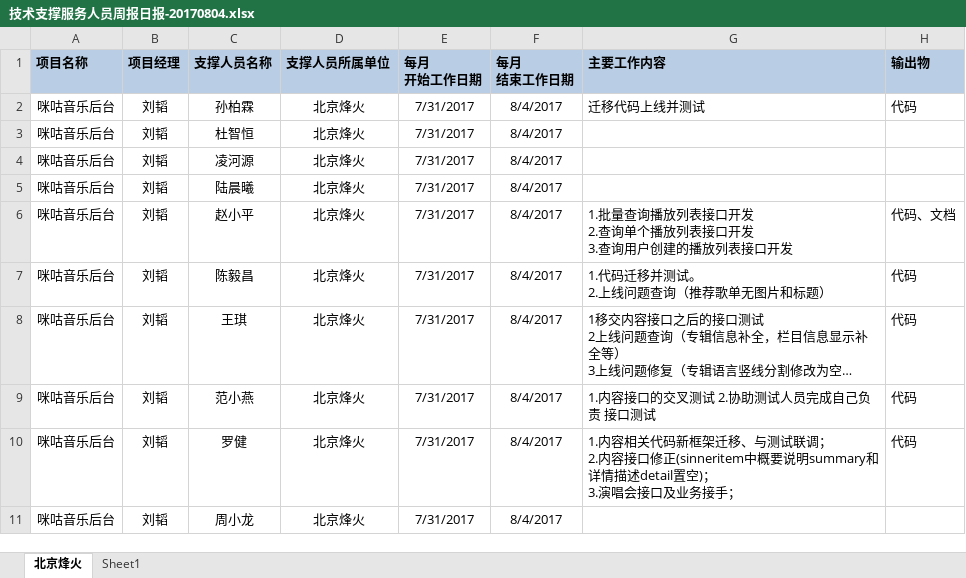
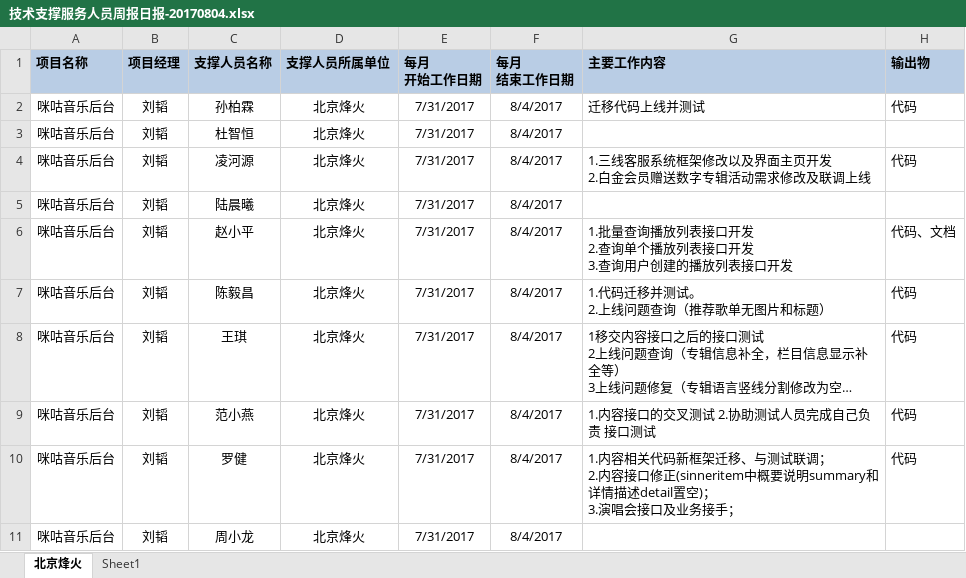
Before and after one commit to just-forking/weekReport, an Excel workbook: 20170804周报/技术支撑服务人员周报日报-20170804.xlsx, sheet 北京烽火, drawn as a sheet; long unchanged cells end in …; values as stored, in another font and other column widths than the file's, no borders; ↵ is a line break in a cell; the diff names each change by its address in the sheet, - before the commit and + after, or states it on an @@ line.

Commit message:
凌河源周报提交

```diff
--- a/20170804周报/技术支撑服务人员周报日报-20170804.xlsx (sheet 北京烽火)
+++ b/20170804周报/技术支撑服务人员周报日报-20170804.xlsx (sheet 北京烽火)
-G4 (主要工作内容): (empty)
+G4 (主要工作内容): 1.三线客服系统框架修改以及界面主页开发 ↵ 2.白金会员赠送数字专辑活动需求修改及联调上线
-H4 (输出物): (empty)
+H4 (输出物): 代码
```
